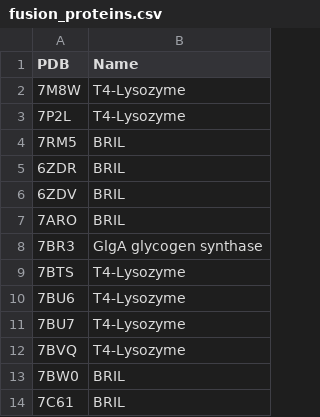
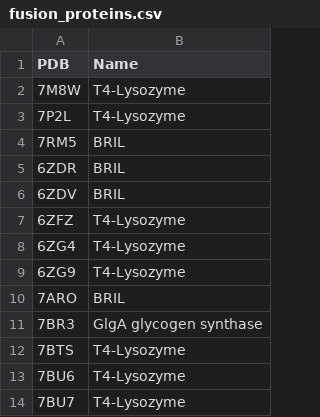
Before and after one commit to protwis/gpcrdb_data, a CSV file: structure_data/annotation/fusion_proteins.csv, drawn as a sheet; only a part is shown; the shorter side is filled out with more unchanged rows; the diff names each change by its address in the sheet, - before the commit and + after, or states it on an @@ line.

```diff
--- a/structure_data/annotation/fusion_proteins.csv
+++ b/structure_data/annotation/fusion_proteins.csv
+row 7: 6ZFZ | T4-Lysozyme
+row 8: 6ZG4 | T4-Lysozyme
+row 9: 6ZG9 | T4-Lysozyme
```
Also changed, not shown: structure_data/annotation/ligands.csv, structure_data/annotation/nanobodies.csv, 43 other files.
